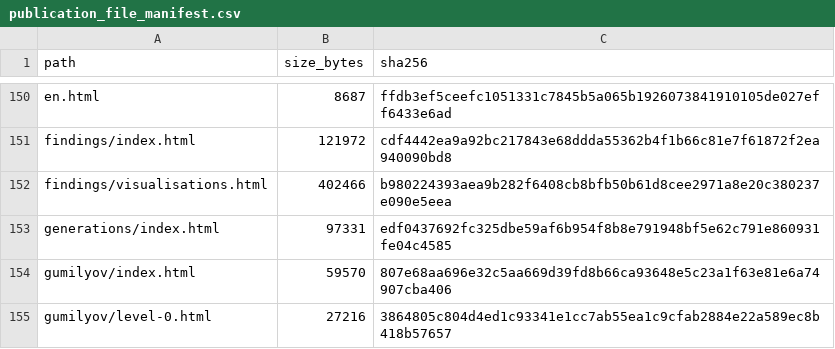
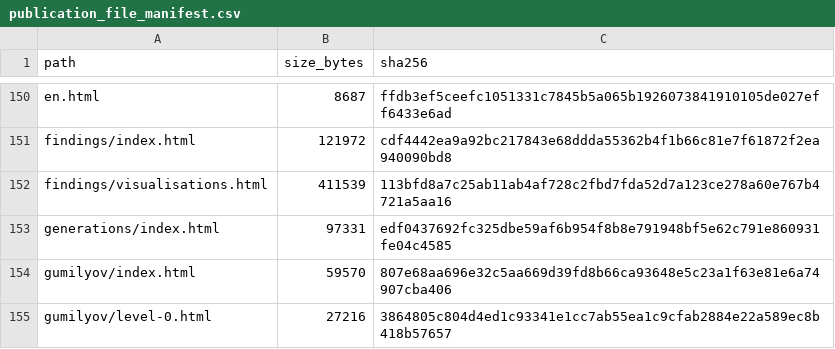
Before and after one commit to gasyoun/IndologyScholars, a CSV file: analytics_output/publication_file_manifest.csv, drawn as a sheet; only a part is shown, gaps mark what is left out.

```diff
--- a/analytics_output/publication_file_manifest.csv
+++ b/analytics_output/publication_file_manifest.csv
@@ -151,3 +151,3 @@ en.html,8687,ffdb3ef5ceefc1051331c7845b5a065b1926073841910105de027eff6433e6ad
 findings/index.html,121972,cdf4442ea9a92bc217843e68ddda55362b4f1b66c81e7f61872f2ea940090bd8
-findings/visualisations.html,402466,b980224393aea9b282f6408cb8bfb50b61d8cee2971a8e20c380237e090e5eea
+findings/visualisations.html,411539,113bfd8a7c25ab11ab4af728c2fbd7fda52d7a123ce278a60e767b4721a5aa16
 generations/index.html,97331,edf0437692fc325dbe59af6b954f8b8e791948bf5e62c791e860931fe04c4585
```
Also changed, not shown: 5 other files.
